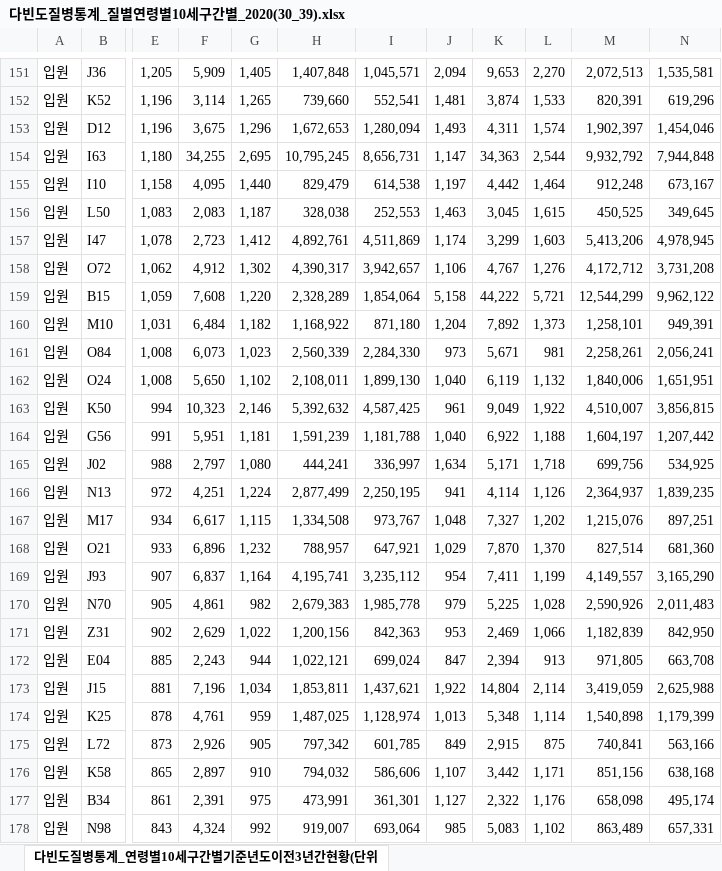
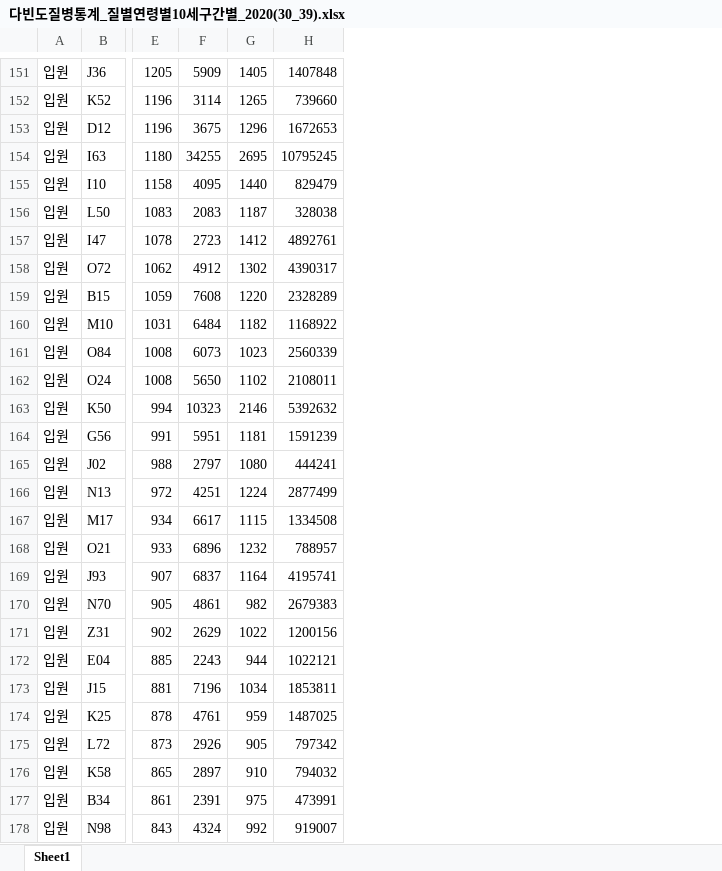
Before and after one commit to hyejungan/DE_project, an Excel workbook: data/다빈도질병통계_질별연령별10세구간별_2020(30_39).xlsx, sheet Sheet1, drawn as a sheet; only a part is shown, gaps mark what is left out; values as stored, in another font and other column widths than the file's, no borders; removed rows and columns are numbered as before the commit, all else as after; the diff covers the shown part only; the diff names each change by its address in the sheet, - before the commit and + after, or states it on an @@ line.

```diff
--- a/data/다빈도질병통계_질별연령별10세구간별_2020(30_39).xlsx (sheet Sheet1)
+++ b/data/다빈도질병통계_질별연령별10세구간별_2020(30_39).xlsx (sheet Sheet1)
-sheet tab: 다빈도질병통계_연령별10세구간별기준년도이전3년간현황(단위
+sheet tab: Sheet1
-column F, rows 151-178: 5,909 | 3,114 | 3,675 | 34,255 | 4,095 | 2,083 | 2,723 | 4,912 | 7,608 | 6,484 | 6,073 | 5,650 | 10,323 | 5,951 | 2,797 | 4,251 | 6,617 | 6,896 | 6,837 | 4,861 | 2,629 | 2,243 | 7,196 | 4,761 | 2,926 | 2,897 | 2,391 | 4,324
+column F, rows 151-178: 5909 | 3114 | 3675 | 34255 | 4095 | 2083 | 2723 | 4912 | 7608 | 6484 | 6073 | 5650 | 10323 | 5951 | 2797 | 4251 | 6617 | 6896 | 6837 | 4861 | 2629 | 2243 | 7196 | 4761 | 2926 | 2897 | 2391 | 4324
-column H, rows 151-178: 1,407,848 | 739,660 | 1,672,653 | 10,795,245 | 829,479 | 328,038 | 4,892,761 | 4,390,317 | 2,328,289 | 1,168,922 | 2,560,339 | 2,108,011 | 5,392,632 | 1,591,239 | 444,241 | 2,877,499 | 1,334,508 | 788,957 | 4,195,741 | 2,679,383 | 1,200,156 | 1,022,121 | 1,853,811 | 1,487,025 | 797,342 | 794,032 | 473,991 | 919,007
-column I, rows 151-178: 1,045,571 | 552,541 | 1,280,094 | 8,656,731 | 614,538 | 252,553 | 4,511,869 | 3,942,657 | 1,854,064 | 871,180 | 2,284,330 | 1,899,130 | 4,587,425 | 1,181,788 | 336,997 | 2,250,195 | 973,767 | 647,921 | 3,235,112 | 1,985,778 | 842,363 | 699,024 | 1,437,621 | 1,128,974 | 601,785 | 586,606 | 361,301 | 693,064
-column J, rows 151-178: 2,094 | 1,481 | 1,493 | 1,147 | 1,197 | 1,463 | 1,174 | 1,106 | 5,158 | 1,204 | 973 | 1,040 | 961 | 1,040 | 1,634 | 941 | 1,048 | 1,029 | 954 | 979 | 953 | 847 | 1,922 | 1,013 | 849 | 1,107 | 1,127 | 985
-column K, rows 151-178: 9,653 | 3,874 | 4,311 | 34,363 | 4,442 | 3,045 | 3,299 | 4,767 | 44,222 | 7,892 | 5,671 | 6,119 | 9,049 | 6,922 | 5,171 | 4,114 | 7,327 | 7,870 | 7,411 | 5,225 | 2,469 | 2,394 | 14,804 | 5,348 | 2,915 | 3,442 | 2,322 | 5,083
-column L, rows 151-178: 2,270 | 1,533 | 1,574 | 2,544 | 1,464 | 1,615 | 1,603 | 1,276 | 5,721 | 1,373 | 981 | 1,132 | 1,922 | 1,188 | 1,718 | 1,126 | 1,202 | 1,370 | 1,199 | 1,028 | 1,066 | 913 | 2,114 | 1,114 | 875 | 1,171 | 1,176 | 1,102
-column M, rows 151-178: 2,072,513 | 820,391 | 1,902,397 | 9,932,792 | 912,248 | 450,525 | 5,413,206 | 4,172,712 | 12,544,299 | 1,258,101 | 2,258,261 | 1,840,006 | 4,510,007 | 1,604,197 | 699,756 | 2,364,937 | 1,215,076 | 827,514 | 4,149,557 | 2,590,926 | 1,182,839 | 971,805 | 3,419,059 | 1,540,898 | 740,841 | 851,156 | 658,098 | 863,489
-column N, rows 151-178: 1,535,581 | 619,296 | 1,454,046 | 7,944,848 | 673,167 | 349,645 | 4,978,945 | 3,731,208 | 9,962,122 | 949,391 | 2,056,241 | 1,651,951 | 3,856,815 | 1,207,442 | 534,925 | 1,839,235 | 897,251 | 681,360 | 3,165,290 | 2,011,483 | 842,950 | 663,708 | 2,625,988 | 1,179,399 | 563,166 | 638,168 | 495,174 | 657,331
+column H, rows 151-178: 1407848 | 739660 | 1672653 | 10795245 | 829479 | 328038 | 4892761 | 4390317 | 2328289 | 1168922 | 2560339 | 2108011 | 5392632 | 1591239 | 444241 | 2877499 | 1334508 | 788957 | 4195741 | 2679383 | 1200156 | 1022121 | 1853811 | 1487025 | 797342 | 794032 | 473991 | 919007
-E151: 1,205
+E151: 1205
-G151: 1,405
+G151: 1405
-E152:E153: 1,196
+E152:E153: 1196
-G152: 1,265
+G152: 1265
-G153: 1,296
+G153: 1296
-E154: 1,180
+E154: 1180
-G154: 2,695
+G154: 2695
-E155: 1,158
+E155: 1158
-G155: 1,440
+G155: 1440
-E156: 1,083
+E156: 1083
-G156: 1,187
+G156: 1187
-E157: 1,078
+E157: 1078
-G157: 1,412
+G157: 1412
-E158: 1,062
+E158: 1062
-G158: 1,302
+G158: 1302
-E159: 1,059
+E159: 1059
-G159: 1,220
+G159: 1220
-E160: 1,031
+E160: 1031
-G160: 1,182
+G160: 1182
-E161:E162: 1,008
+E161:E162: 1008
-G161: 1,023
+G161: 1023
-G162: 1,102
+G162: 1102
-G163: 2,146
+G163: 2146
-G164: 1,181
+G164: 1181
-G165: 1,080
+G165: 1080
-G166: 1,224
+G166: 1224
-G167: 1,115
+G167: 1115
-G168: 1,232
+G168: 1232
-G169: 1,164
+G169: 1164
-G171: 1,022
+G171: 1022
-G173: 1,034
+G173: 1034
```
Also changed, not shown: 1 added row, 1 removed row, 1 added column, 314 edited cells and cell formats elsewhere in this sheet, data/다빈도질병통계_질별연령별10세구간별_2020(40_49).xlsx, data/다빈도질병통계_질별연령별10세구간별_2020(50_59).xlsx, 7 other files.
